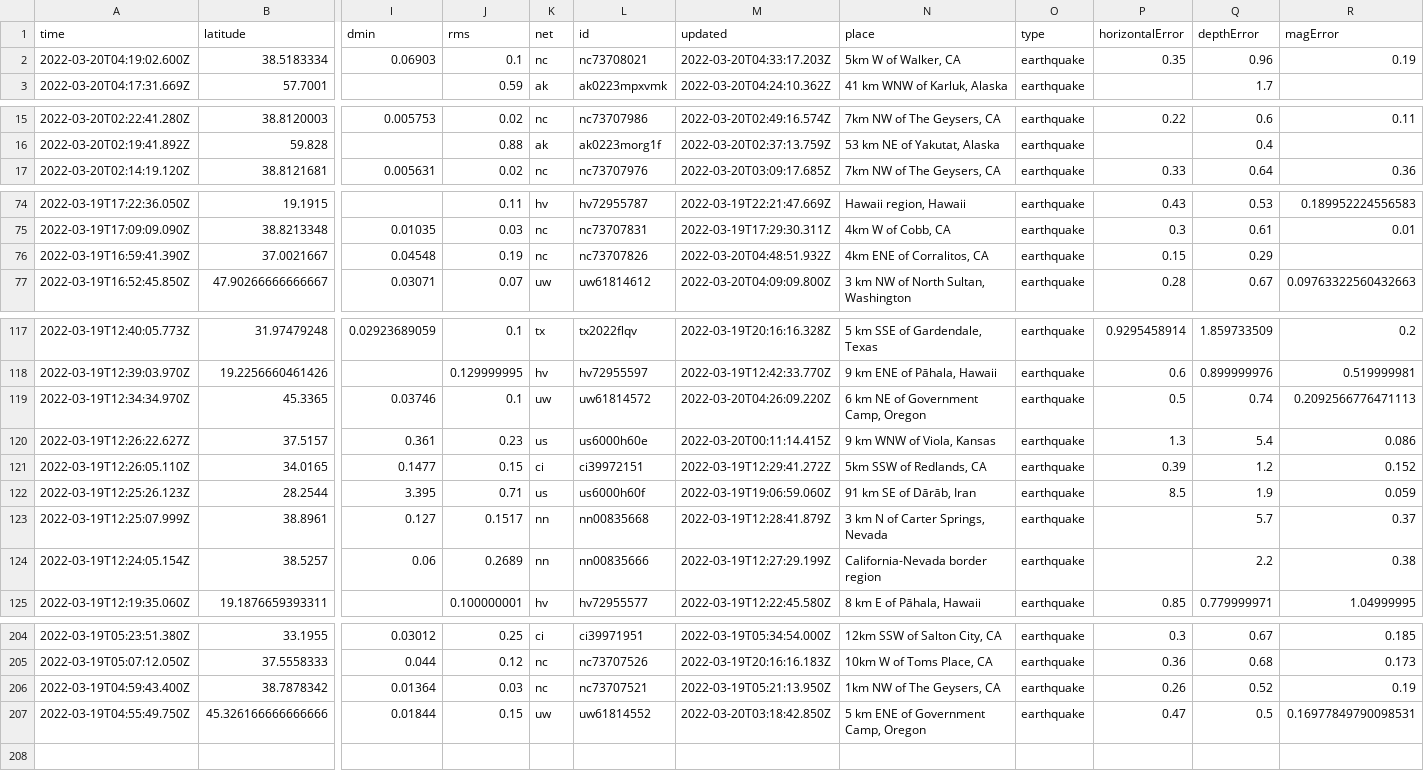
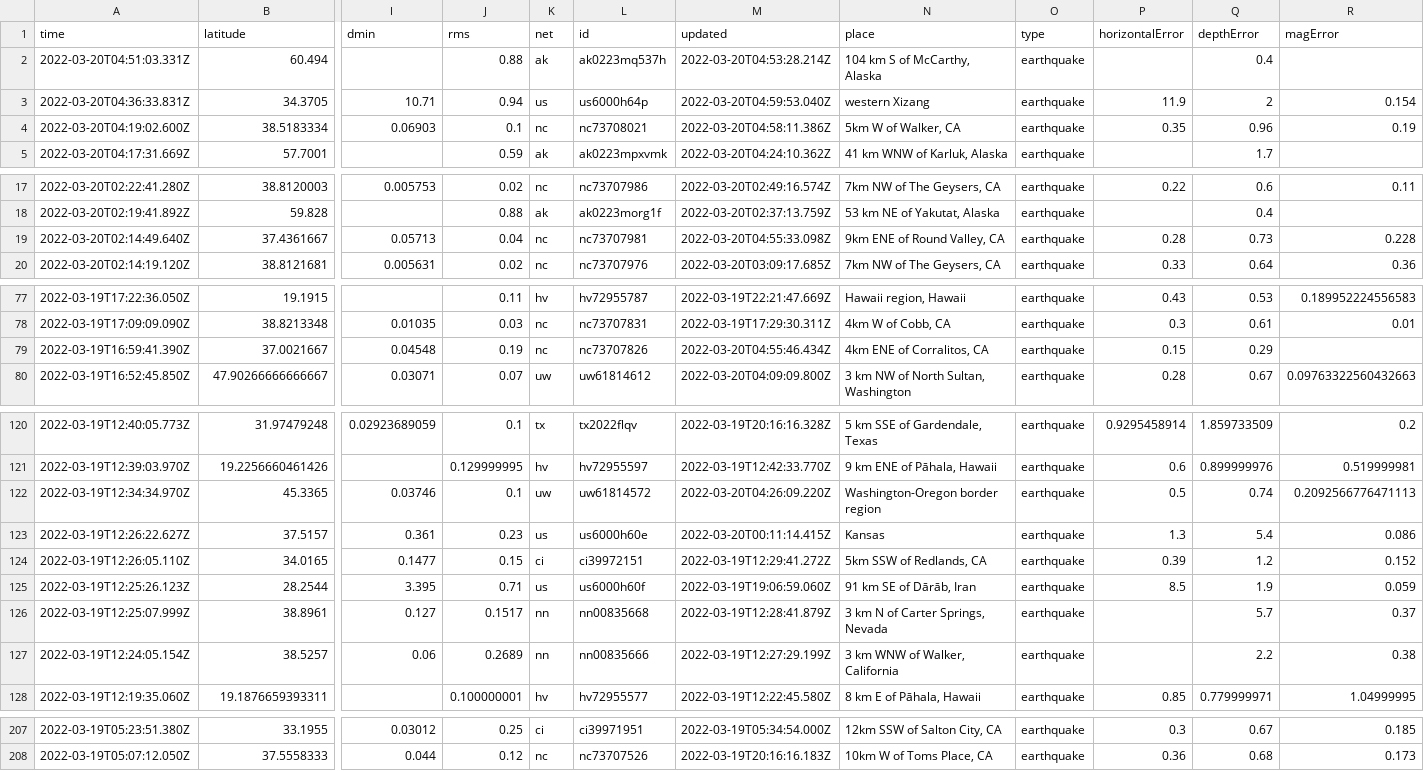
Before and after one commit to JohnnyBerkeley/Nicar2022_actions, a CSV file: usgs_current.csv, drawn as a sheet; only a part is shown, gaps mark what is left out; removed rows and columns are numbered as before the commit, all else as after; rows hold the shown columns only; the diff covers the shown part only; the diff names each change by its address in the sheet, - before the commit and + after, or states it on an @@ line.

```diff
--- a/usgs_current.csv
+++ b/usgs_current.csv
+row 2: 2022-03-20T04:51:03.331Z | 60.494 |  | 0.88 | ak | ak0223mq537h | 2022-03-20T04:53:28.214Z | 104 km S of McCarthy, Alaska | earthquake |  | 0.4
+row 3: 2022-03-20T04:36:33.831Z | 34.3705 | 10.71 | 0.94 | us | us6000h64p | 2022-03-20T04:59:53.040Z | western Xizang | earthquake | 11.9 | 2 | 0.154
-M4 (updated): 2022-03-20T04:33:17.203Z
+M4 (updated): 2022-03-20T04:58:11.386Z
+row 19: 2022-03-20T02:14:49.640Z | 37.4361667 | 0.05713 | 0.04 | nc | nc73707981 | 2022-03-20T04:55:33.098Z | 9km ENE of Round Valley, CA | earthquake | 0.28 | 0.73 | 0.228
-M79 (updated): 2022-03-20T04:48:51.932Z
+M79 (updated): 2022-03-20T04:55:46.434Z
-N122 (place): 6 km NE of Government Camp, Oregon
+N122 (place): Washington-Oregon border region
-N123 (place): 9 km WNW of Viola, Kansas
+N123 (place): Kansas
-N127 (place): California-Nevada border region
+N127 (place): 3 km WNW of Walker, California
-row 206: 2022-03-19T04:59:43.400Z | 38.7878342 | 0.01364 | 0.03 | nc | nc73707521 | 2022-03-19T05:21:13.950Z | 1km NW of The Geysers, CA | earthquake | 0.26 | 0.52 | 0.19
-row 207: 2022-03-19T04:55:49.750Z | 45.326166666666666 | 0.01844 | 0.15 | uw | uw61814552 | 2022-03-20T03:18:42.850Z | 5 km ENE of Government Camp, Oregon | earthquake | 0.47 | 0.5 | 0.16977849790098531
```
Also changed, not shown: 4 edited cells elsewhere in this file, usgs_main.csv.
